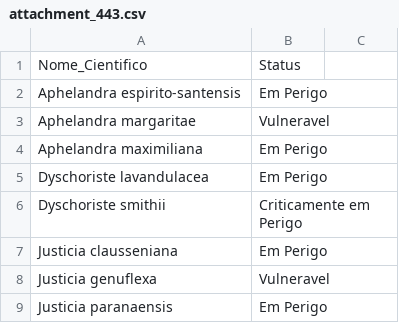
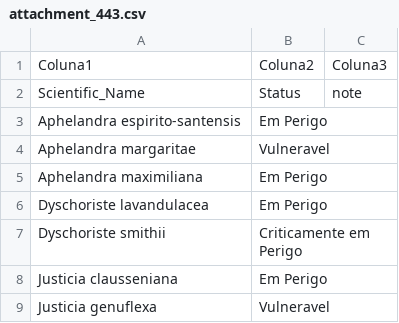
Before and after one commit to rcflorestal/Global-Level-Forest-Inventory, a CSV file: Data/attachment_443.csv, drawn as a sheet; only a part is shown; the shorter side is filled out with more unchanged rows; removed rows and columns are numbered as before the commit, all else as after; the diff names each change by its address in the sheet, - before the commit and + after, or states it on an @@ line.

Commit message:
Endangered Species

```diff
--- a/Data/attachment_443.csv
+++ b/Data/attachment_443.csv
-row 1: Nome_Cientifico | Status
+row 1: Coluna1 | Coluna2 | Coluna3
+row 2: Scientific_Name | Status | note
```
